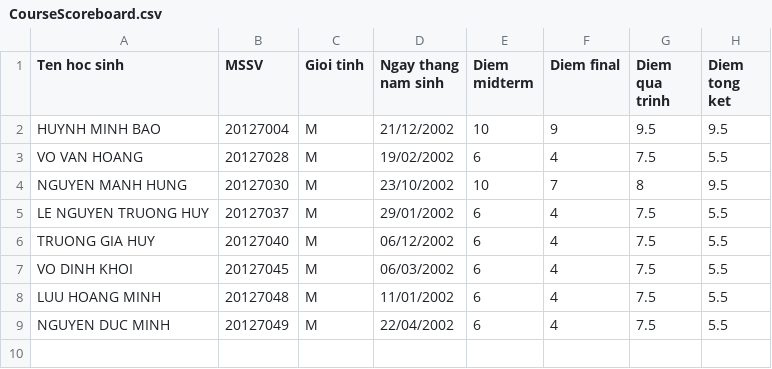
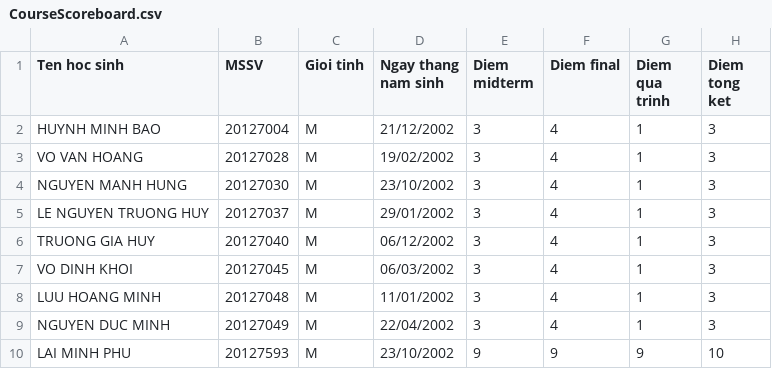
Before and after one commit to bebaoboy/hcmus_20clc04_ktlt2021_group3, a CSV file: DOANCUOIKY_KTLT_2021/PROJECT/CourseScoreboard.csv, drawn as a sheet.

```diff
--- a/DOANCUOIKY_KTLT_2021/PROJECT/CourseScoreboard.csv
+++ b/DOANCUOIKY_KTLT_2021/PROJECT/CourseScoreboard.csv
@@ -1,9 +1,10 @@
 Ten hoc sinh,MSSV,Gioi tinh,Ngay thang nam sinh,Diem midterm,Diem final,Diem qua trinh,Diem tong ket
-HUYNH MINH BAO,20127004,M,21/12/2002,10,9,9.5,9.5
-VO VAN HOANG,20127028,M,19/02/2002,6,4,7.5,5.5
-NGUYEN MANH HUNG,20127030,M,23/10/2002,10,7,8,9.5
-LE NGUYEN TRUONG HUY,20127037,M,29/01/2002,6,4,7.5,5.5
-TRUONG GIA HUY,20127040,M,06/12/2002,6,4,7.5,5.5
-VO DINH KHOI,20127045,M,06/03/2002,6,4,7.5,5.5
-LUU HOANG MINH,20127048,M,11/01/2002,6,4,7.5,5.5
-NGUYEN DUC MINH,20127049,M,22/04/2002,6,4,7.5,5.5
+HUYNH MINH BAO,20127004,M,21/12/2002,3,4,1,3
+VO VAN HOANG,20127028,M,19/02/2002,3,4,1,3
+NGUYEN MANH HUNG,20127030,M,23/10/2002,3,4,1,3
+LE NGUYEN TRUONG HUY,20127037,M,29/01/2002,3,4,1,3
+TRUONG GIA HUY,20127040,M,06/12/2002,3,4,1,3
+VO DINH KHOI,20127045,M,06/03/2002,3,4,1,3
+LUU HOANG MINH,20127048,M,11/01/2002,3,4,1,3
+NGUYEN DUC MINH,20127049,M,22/04/2002,3,4,1,3
+LAI MINH PHU,20127593,M,23/10/2002,9,9,9,10
```
Also changed, not shown: DOANCUOIKY_KTLT_2021/PROJECT/ClassScoreboard.csv, 3 other files.
